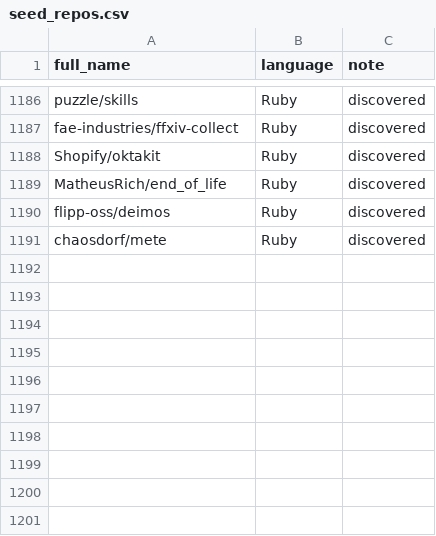
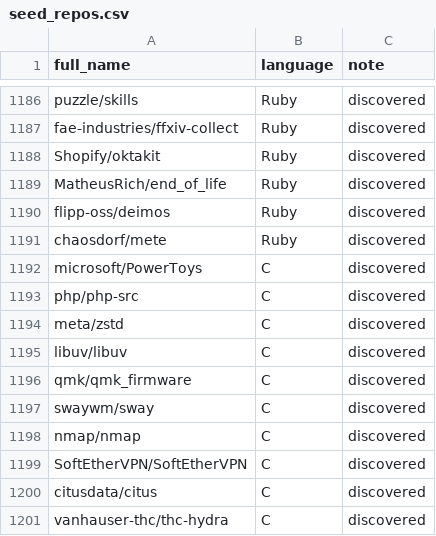
Before and after one commit to JVP7/firstpr, a CSV file: data/seed_repos.csv, drawn as a sheet; only a part is shown, gaps mark what is left out; the diff names each change by its address in the sheet, - before the commit and + after, or states it on an @@ line.

Commit message:
Add 10 more C repos with at least 3 beginner issues

```diff
--- a/data/seed_repos.csv
+++ b/data/seed_repos.csv
+row 1192: microsoft/PowerToys | C | discovered
+row 1193: php/php-src | C | discovered
+row 1194: meta/zstd | C | discovered
+row 1195: libuv/libuv | C | discovered
+row 1196: qmk/qmk_firmware | C | discovered
+row 1197: swaywm/sway | C | discovered
+row 1198: nmap/nmap | C | discovered
+row 1199: SoftEtherVPN/SoftEtherVPN | C | discovered
+row 1200: citusdata/citus | C | discovered
+row 1201: vanhauser-thc/thc-hydra | C | discovered
```
